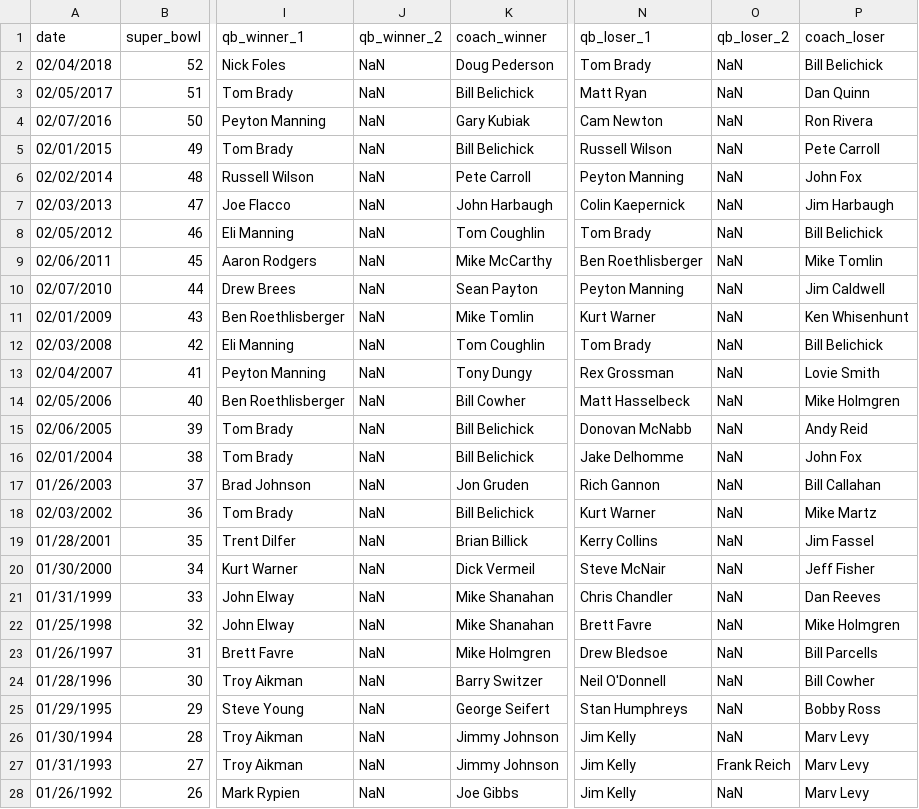
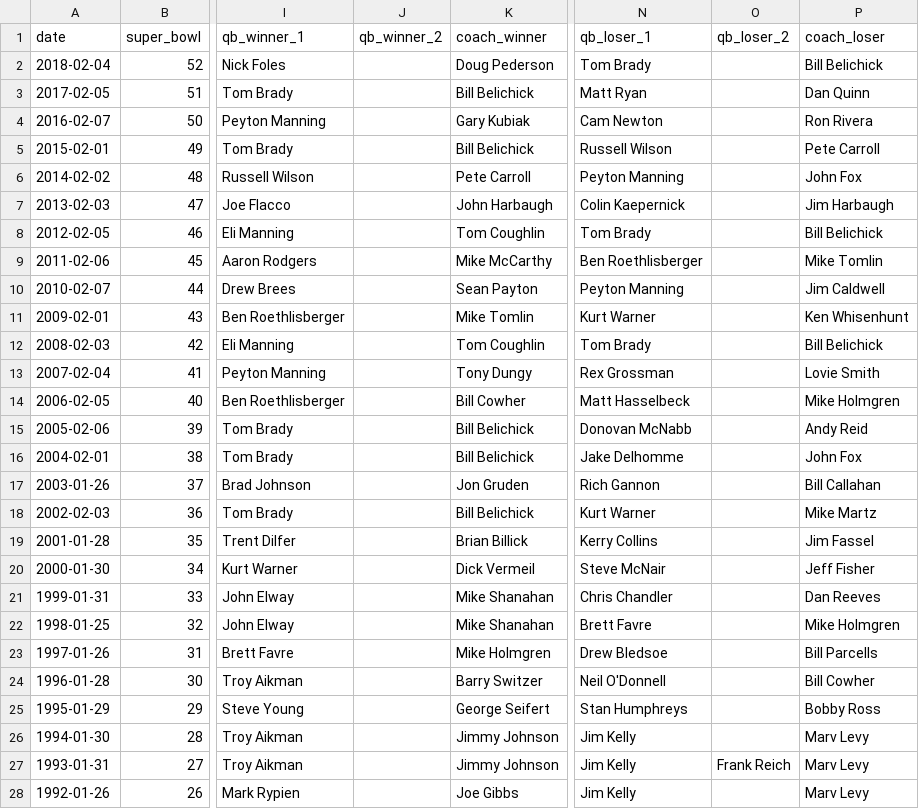
Before and after one commit to lawbuk/Super_bow, a CSV file: super_bowls.csv, drawn as a sheet; only a part is shown, gaps mark what is left out; the diff covers the shown part only; the diff names each change by its address in the sheet, - before the commit and + after, or states it on an @@ line.

```diff
--- a/super_bowls.csv
+++ b/super_bowls.csv
-A2 (date): 02/04/2018
+A2 (date): 2018-02-04
-J2:J28 (qb_winner_2): NaN
+J2:J28 (qb_winner_2): (empty)
-O2:O26 (qb_loser_2): NaN
+O2:O26 (qb_loser_2): (empty)
-A3 (date): 02/05/2017
+A3 (date): 2017-02-05
-A4 (date): 02/07/2016
+A4 (date): 2016-02-07
-A5 (date): 02/01/2015
+A5 (date): 2015-02-01
-A6 (date): 02/02/2014
+A6 (date): 2014-02-02
-A7 (date): 02/03/2013
+A7 (date): 2013-02-03
-A8 (date): 02/05/2012
+A8 (date): 2012-02-05
-A9 (date): 02/06/2011
+A9 (date): 2011-02-06
-A10 (date): 02/07/2010
+A10 (date): 2010-02-07
-A11 (date): 02/01/2009
+A11 (date): 2009-02-01
-A12 (date): 02/03/2008
+A12 (date): 2008-02-03
-A13 (date): 02/04/2007
+A13 (date): 2007-02-04
-A14 (date): 02/05/2006
+A14 (date): 2006-02-05
-A15 (date): 02/06/2005
+A15 (date): 2005-02-06
-A16 (date): 02/01/2004
+A16 (date): 2004-02-01
-A17 (date): 01/26/2003
+A17 (date): 2003-01-26
-A18 (date): 02/03/2002
+A18 (date): 2002-02-03
-A19 (date): 01/28/2001
+A19 (date): 2001-01-28
-A20 (date): 01/30/2000
+A20 (date): 2000-01-30
-A21 (date): 01/31/1999
+A21 (date): 1999-01-31
-A22 (date): 01/25/1998
+A22 (date): 1998-01-25
-A23 (date): 01/26/1997
+A23 (date): 1997-01-26
-A24 (date): 01/28/1996
+A24 (date): 1996-01-28
-A25 (date): 01/29/1995
+A25 (date): 1995-01-29
-A26 (date): 01/30/1994
+A26 (date): 1994-01-30
-A27 (date): 01/31/1993
+A27 (date): 1993-01-31
-A28 (date): 01/26/1992
+A28 (date): 1992-01-26
-O28 (qb_loser_2): NaN
+O28 (qb_loser_2): (empty)
```
Also changed, not shown: 71 edited cells elsewhere in this file, halftime_musicians.csv, tv.csv.
